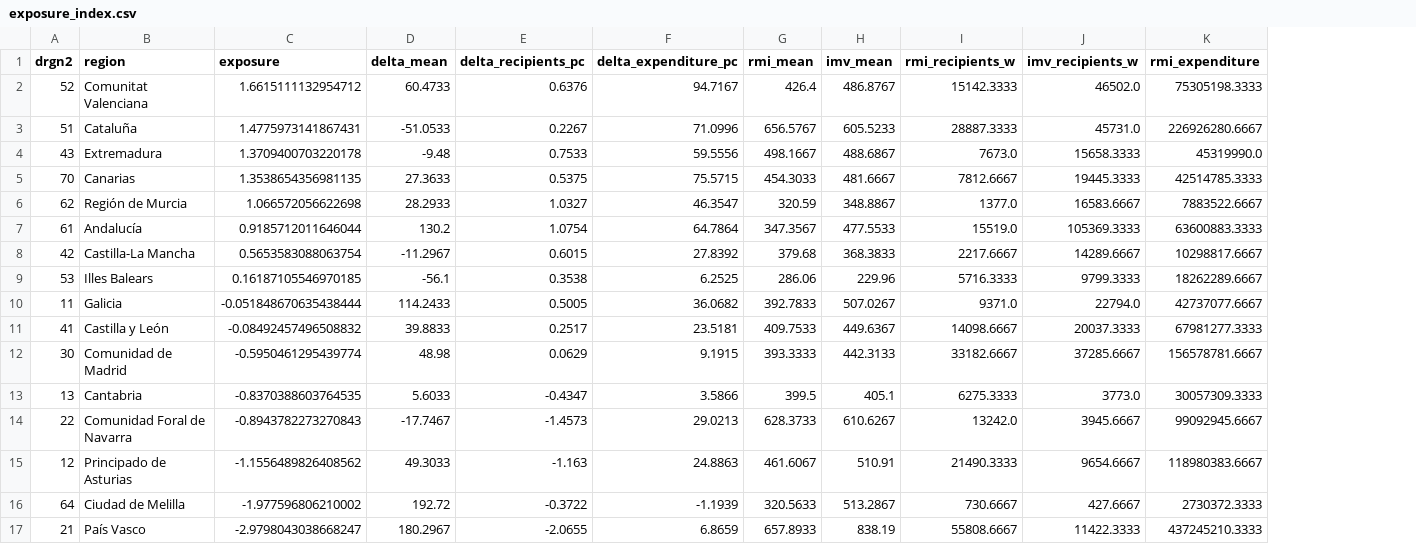
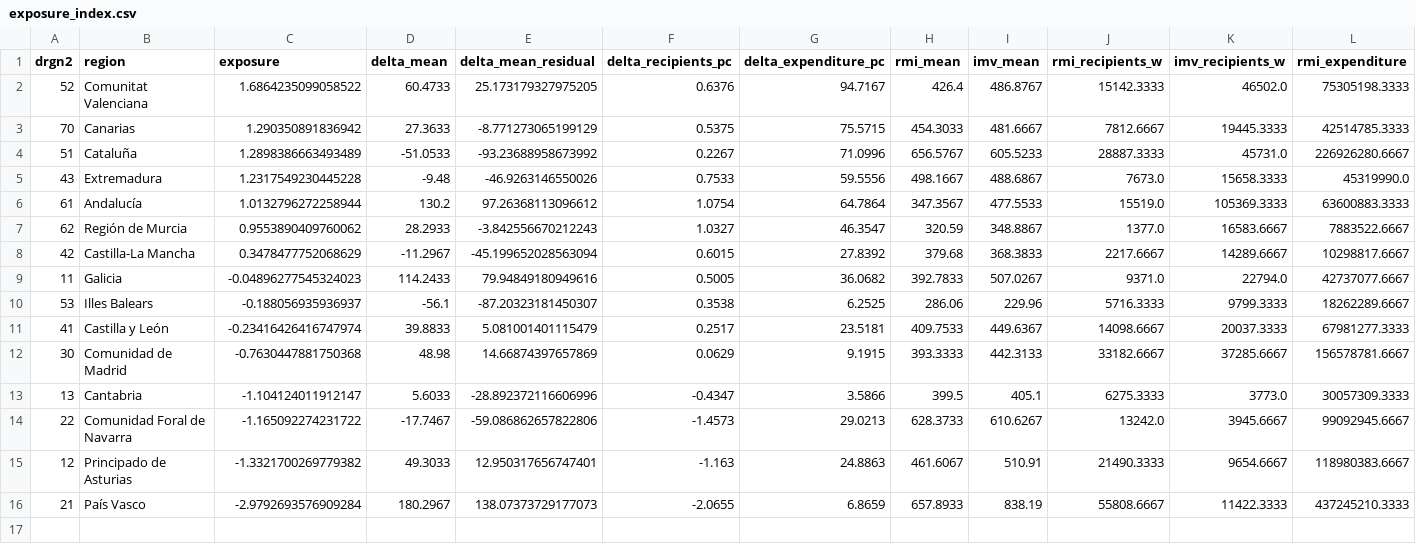
Before and after one commit to DianaElisa02/IMVmasterthesis, a CSV file: output/exposure/exposure_index.csv, drawn as a sheet; only a part is shown; removed rows and columns are numbered as before the commit, all else as after; rows hold the shown columns only; the diff names each change by its address in the sheet, - before the commit and + after, or states it on an @@ line.

Commit message:
I'm trying to define the exposure variable correctly

```diff
--- a/output/exposure/exposure_index.csv
+++ b/output/exposure/exposure_index.csv
+column E (delta_mean_residual), row 2: 25.173179327975205; rows 4-6: -93.23688958673992 | -46.9263146550026 | 97.26368113096612; rows 8-9: -45.199652028563094 | 79.94849180949616; rows 11-16: 5.081001401115479 | 14.66874397657869 | -28.892372116606996 | -59.086862657822806 | 12.950317656747401 | 138.07373729177073
-C2 (exposure): 1.6615111132954712
+C2 (exposure): 1.6864235099058522
+row 3: 70 | Canarias | 1.290350891836942 | 27.3633 | -8.771273065199129 | 0.5375 | 75.5715 | 454.3033 | 481.6667 | 7812.6667 | 19445.3333 | 42514785.3333
-C4 (exposure): 1.4775973141867431
+C4 (exposure): 1.2898386663493489
-C5 (exposure): 1.3709400703220178
+C5 (exposure): 1.2317549230445228
-row 5: 70 | Canarias | 1.3538654356981135 | 27.3633 | 0.5375 | 75.5715 | 454.3033 | 481.6667 | 7812.6667 | 19445.3333 | 42514785.3333
-row 6: 62 | Región de Murcia | 1.066572056622698 | 28.2933 | 1.0327 | 46.3547 | 320.59 | 348.8867 | 1377.0 | 16583.6667 | 7883522.6667
-C6 (exposure): 0.9185712011646044
+C6 (exposure): 1.0132796272258944
+row 7: 62 | Región de Murcia | 0.9553890409760062 | 28.2933 | -3.842556670212243 | 1.0327 | 46.3547 | 320.59 | 348.8867 | 1377.0 | 16583.6667 | 7883522.6667
-C8 (exposure): 0.5653583088063754
+C8 (exposure): 0.3478477752068629
-row 9: 53 | Illes Balears | 0.16187105546970185 | -56.1 | 0.3538 | 6.2525 | 286.06 | 229.96 | 5716.3333 | 9799.3333 | 18262289.6667
-C9 (exposure): -0.051848670635438444
+C9 (exposure): -0.04896277545324023
+row 10: 53 | Illes Balears | -0.188056935936937 | -56.1 | -87.20323181450307 | 0.3538 | 6.2525 | 286.06 | 229.96 | 5716.3333 | 9799.3333 | 18262289.6667
-C11 (exposure): -0.08492457496508832
+C11 (exposure): -0.23416426416747974
-C12 (exposure): -0.5950461295439774
+C12 (exposure): -0.7630447881750368
-C13 (exposure): -0.8370388603764535
+C13 (exposure): -1.104124011912147
-C14 (exposure): -0.8943782273270843
+C14 (exposure): -1.165092274231722
-C15 (exposure): -1.1556489826408562
+C15 (exposure): -1.3321700269779382
-row 16: 64 | Ciudad de Melilla | -1.977596806210002 | 192.72 | -0.3722 | -1.1939 | 320.5633 | 513.2867 | 730.6667 | 427.6667 | 2730372.3333
-C16 (exposure): -2.9798043038668247
+C16 (exposure): -2.9792693576909284
```
Also changed, not shown: output/exposure/imv_validation_report.csv, 7 other files.
